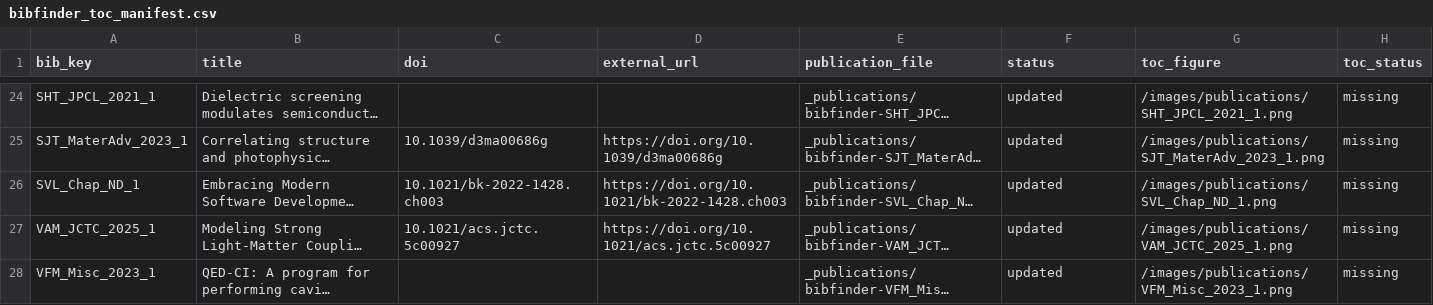
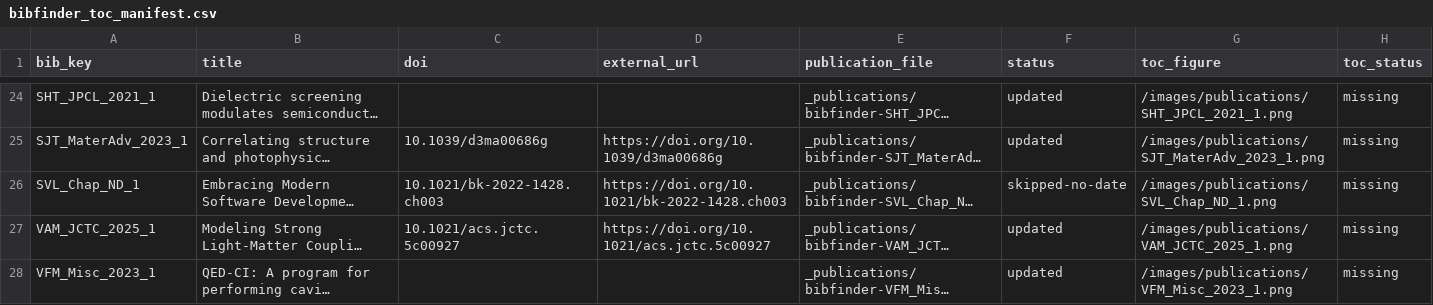
Before and after one commit to FoleyLab/FoleyLab.github.io, a CSV file: bibfinder_toc_manifest.csv, drawn as a sheet; only a part is shown, gaps mark what is left out; long unchanged cells end in …; the diff names each change by its address in the sheet, - before the commit and + after, or states it on an @@ line.

Commit message:
Remove undated publication entry

```diff
--- a/bibfinder_toc_manifest.csv
+++ b/bibfinder_toc_manifest.csv
-F26 (status): updated
+F26 (status): skipped-no-date
```
Also changed, not shown: 1 other file.
